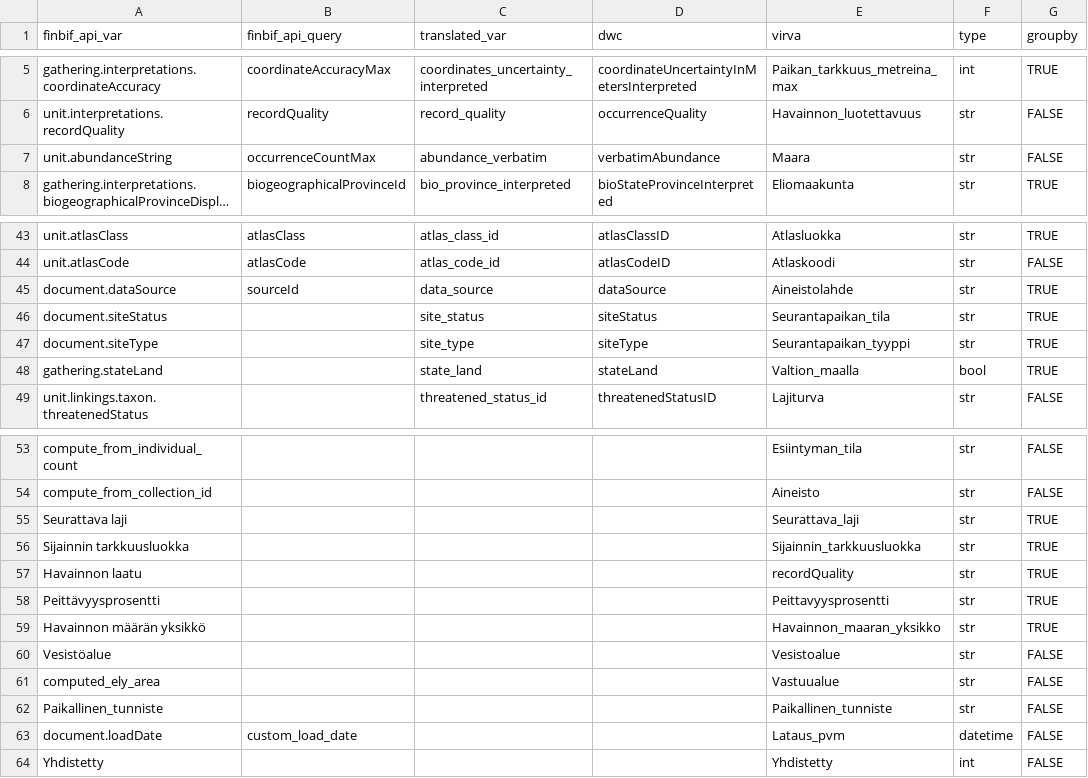
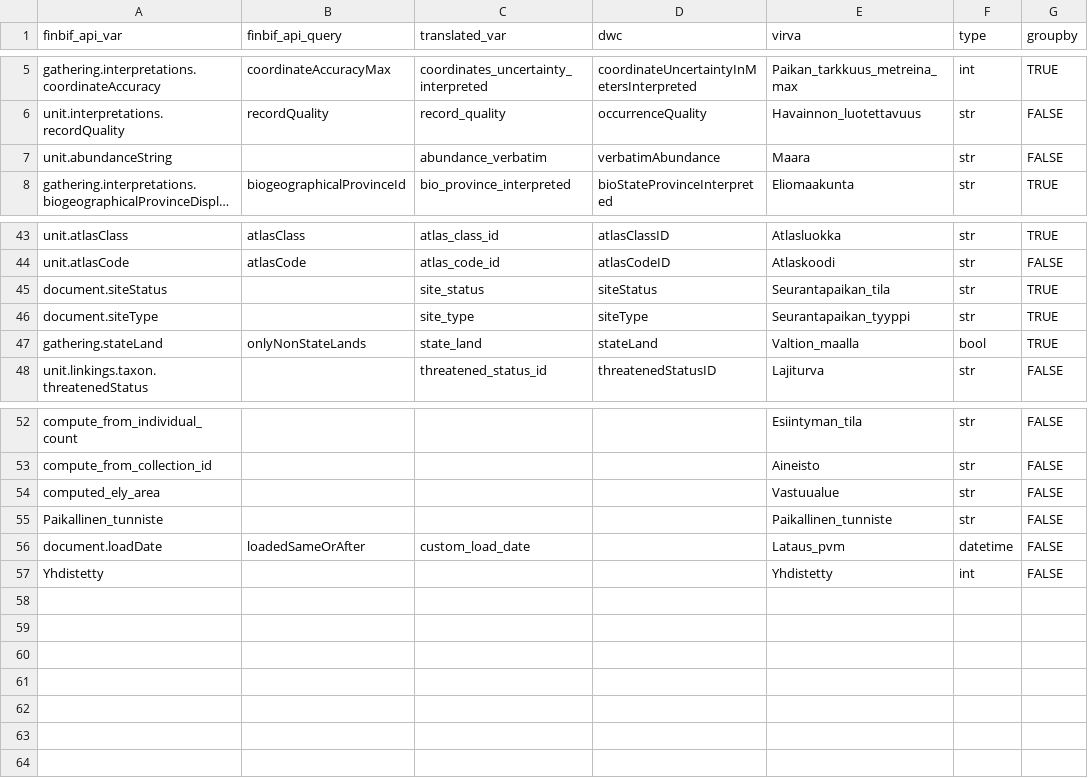
Before and after one commit to luomus/laji-pygeoapi, a CSV file: pygeoapi/scripts/resources/lookup_table_columns.csv, drawn as a sheet; only a part is shown, gaps mark what is left out; long unchanged cells end in …; removed rows and columns are numbered as before the commit, all else as after; the diff names each change by its address in the sheet, - before the commit and + after, or states it on an @@ line.

Commit message:
refactor: update selected fields, remove facts and improve filter handling in LajiApiProvider and related scripts

```diff
--- a/pygeoapi/scripts/resources/lookup_table_columns.csv
+++ b/pygeoapi/scripts/resources/lookup_table_columns.csv
-B7 (finbif_api_query): occurrenceCountMax
+B7 (finbif_api_query): (empty)
-row 45: document.dataSource | sourceId | data_source | dataSource | Aineistolahde | str | TRUE
-B47 (finbif_api_query): (empty)
+B47 (finbif_api_query): onlyNonStateLands
-row 55: Seurattava laji |  |  |  | Seurattava_laji | str | TRUE
-row 56: Sijainnin tarkkuusluokka |  |  |  | Sijainnin_tarkkuusluokka | str | TRUE
-row 57: Havainnon laatu |  |  |  | recordQuality | str | TRUE
-row 58: Peittävyysprosentti |  |  |  | Peittavyysprosentti | str | TRUE
-row 59: Havainnon määrän yksikkö |  |  |  | Havainnon_maaran_yksikko | str | TRUE
-row 60: Vesistöalue |  |  |  | Vesistoalue | str | FALSE
-B56 (finbif_api_query): custom_load_date
+B56 (finbif_api_query): loadedSameOrAfter
-C56 (translated_var): (empty)
+C56 (translated_var): custom_load_date
```
Also changed, not shown: 6 other files.
